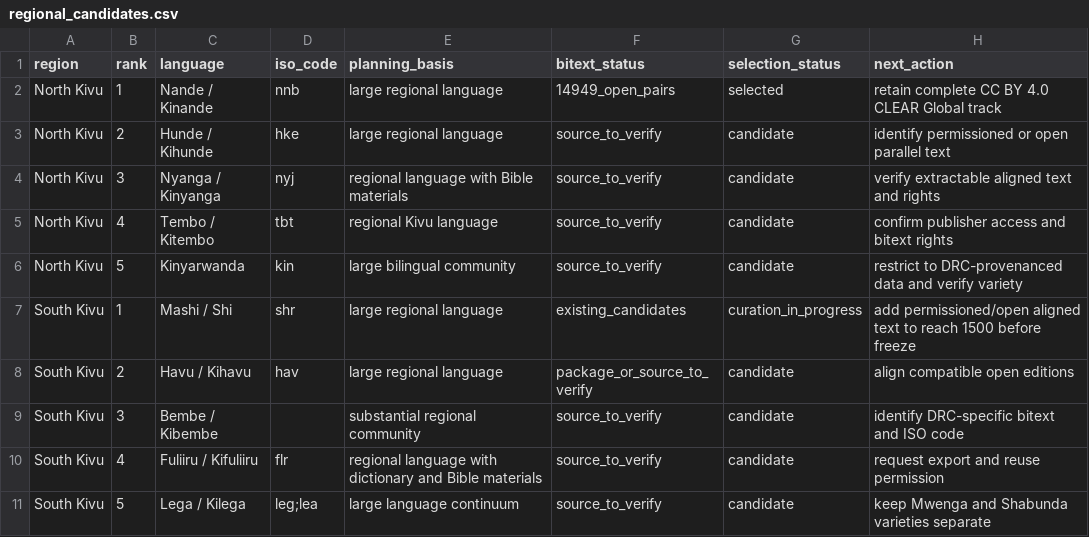
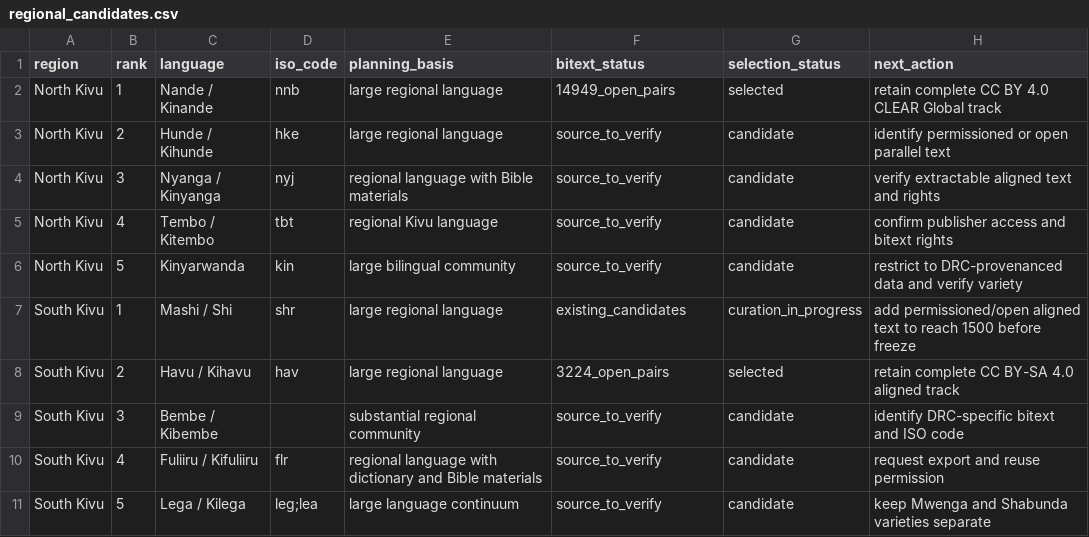
Before and after one commit to Ashuza11/CongoLangBench, a CSV file: registry/regional_candidates.csv, drawn as a sheet; only a part is shown.

Commit message:
Publish complete open Havu French corpus

```diff
--- a/registry/regional_candidates.csv
+++ b/registry/regional_candidates.csv
@@ -7,3 +7,3 @@ North Kivu,5,Kinyarwanda,kin,large bilingual community,source_to_verify,candidat
 South Kivu,1,Mashi / Shi,shr,large regional language,existing_candidates,curation_in_progress,add permissioned/open aligned text to reach 1500 before freeze
-South Kivu,2,Havu / Kihavu,hav,large regional language,package_or_source_to_verify,candidate,align compatible open editions
+South Kivu,2,Havu / Kihavu,hav,large regional language,3224_open_pairs,selected,retain complete CC BY-SA 4.0 aligned track
 South Kivu,3,Bembe / Kibembe,,substantial regional community,source_to_verify,candidate,identify DRC-specific bitext and ISO code
```
Also changed, not shown: registry/languages.csv, 7 other files.
